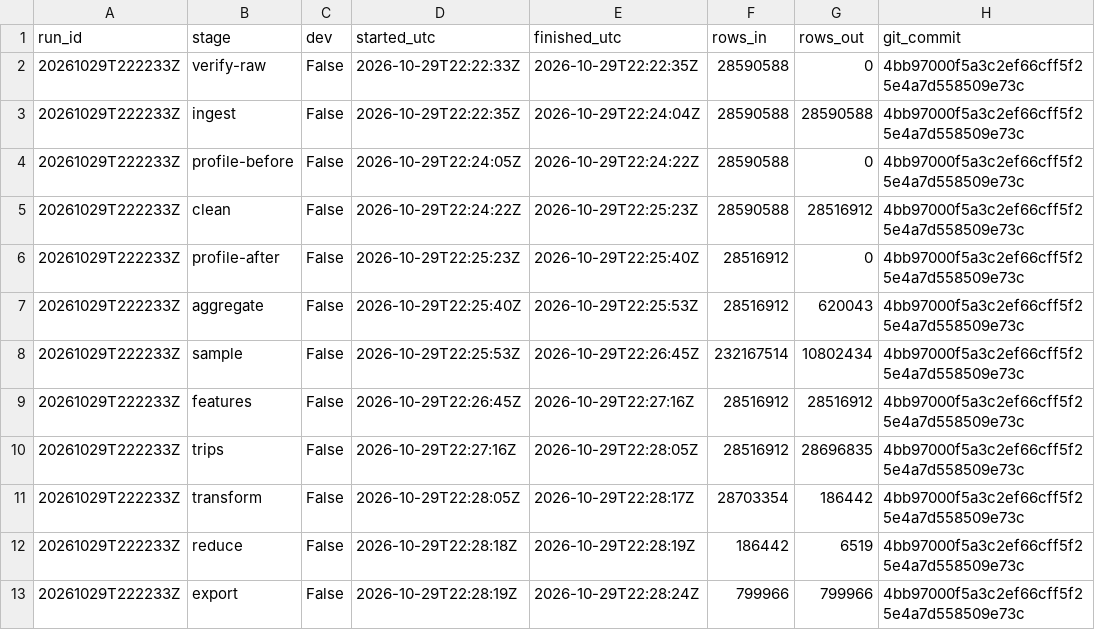
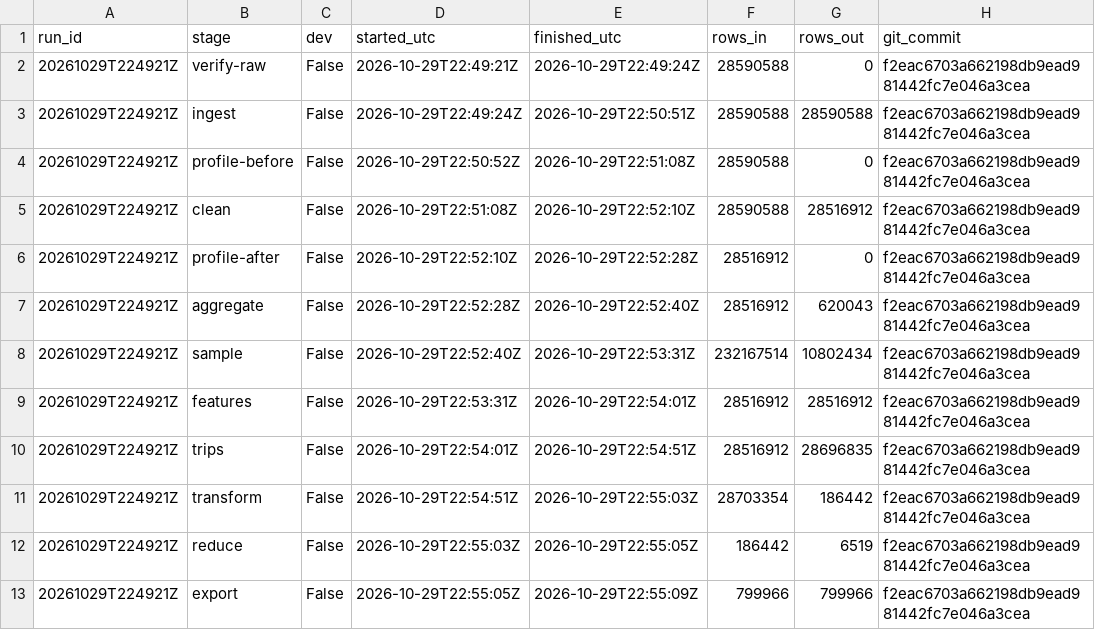
Before and after one commit to neharjashari/prishtina-taxi-mobility, a CSV file: reports/run_log.csv, drawn as a sheet.

```diff
--- a/reports/run_log.csv
+++ b/reports/run_log.csv
@@ -1,13 +1,13 @@
 run_id,stage,dev,started_utc,finished_utc,rows_in,rows_out,git_commit
-20261029T222233Z,verify-raw,False,2026-10-29T22:22:33Z,2026-10-29T22:22:35Z,28590588,0,4bb97000f5a3c2ef66cff5f25e4a7d558509e73c
-20261029T222233Z,ingest,False,2026-10-29T22:22:35Z,2026-10-29T22:24:04Z,28590588,28590588,4bb97000f5a3c2ef66cff5f25e4a7d558509e73c
-20261029T222233Z,profile-before,False,2026-10-29T22:24:05Z,2026-10-29T22:24:22Z,28590588,0,4bb97000f5a3c2ef66cff5f25e4a7d558509e73c
-20261029T222233Z,clean,False,2026-10-29T22:24:22Z,2026-10-29T22:25:23Z,28590588,28516912,4bb97000f5a3c2ef66cff5f25e4a7d558509e73c
-20261029T222233Z,profile-after,False,2026-10-29T22:25:23Z,2026-10-29T22:25:40Z,28516912,0,4bb97000f5a3c2ef66cff5f25e4a7d558509e73c
-20261029T222233Z,aggregate,False,2026-10-29T22:25:40Z,2026-10-29T22:25:53Z,28516912,620043,4bb97000f5a3c2ef66cff5f25e4a7d558509e73c
-20261029T222233Z,sample,False,2026-10-29T22:25:53Z,2026-10-29T22:26:45Z,232167514,10802434,4bb97000f5a3c2ef66cff5f25e4a7d558509e73c
-20261029T222233Z,features,False,2026-10-29T22:26:45Z,2026-10-29T22:27:16Z,28516912,28516912,4bb97000f5a3c2ef66cff5f25e4a7d558509e73c
-20261029T222233Z,trips,False,2026-10-29T22:27:16Z,2026-10-29T22:28:05Z,28516912,28696835,4bb97000f5a3c2ef66cff5f25e4a7d558509e73c
-20261029T222233Z,transform,False,2026-10-29T22:28:05Z,2026-10-29T22:28:17Z,28703354,186442,4bb97000f5a3c2ef66cff5f25e4a7d558509e73c
-20261029T222233Z,reduce,False,2026-10-29T22:28:18Z,2026-10-29T22:28:19Z,186442,6519,4bb97000f5a3c2ef66cff5f25e4a7d558509e73c
-20261029T222233Z,export,False,2026-10-29T22:28:19Z,2026-10-29T22:28:24Z,799966,799966,4bb97000f5a3c2ef66cff5f25e4a7d558509e73c
+20261029T224921Z,verify-raw,False,2026-10-29T22:49:21Z,2026-10-29T22:49:24Z,28590588,0,f2eac6703a662198db9ead981442fc7e046a3cea
+20261029T224921Z,ingest,False,2026-10-29T22:49:24Z,2026-10-29T22:50:51Z,28590588,28590588,f2eac6703a662198db9ead981442fc7e046a3cea
+20261029T224921Z,profile-before,False,2026-10-29T22:50:52Z,2026-10-29T22:51:08Z,28590588,0,f2eac6703a662198db9ead981442fc7e046a3cea
+20261029T224921Z,clean,False,2026-10-29T22:51:08Z,2026-10-29T22:52:10Z,28590588,28516912,f2eac6703a662198db9ead981442fc7e046a3cea
+20261029T224921Z,profile-after,False,2026-10-29T22:52:10Z,2026-10-29T22:52:28Z,28516912,0,f2eac6703a662198db9ead981442fc7e046a3cea
+20261029T224921Z,aggregate,False,2026-10-29T22:52:28Z,2026-10-29T22:52:40Z,28516912,620043,f2eac6703a662198db9ead981442fc7e046a3cea
+20261029T224921Z,sample,False,2026-10-29T22:52:40Z,2026-10-29T22:53:31Z,232167514,10802434,f2eac6703a662198db9ead981442fc7e046a3cea
+20261029T224921Z,features,False,2026-10-29T22:53:31Z,2026-10-29T22:54:01Z,28516912,28516912,f2eac6703a662198db9ead981442fc7e046a3cea
+20261029T224921Z,trips,False,2026-10-29T22:54:01Z,2026-10-29T22:54:51Z,28516912,28696835,f2eac6703a662198db9ead981442fc7e046a3cea
+20261029T224921Z,transform,False,2026-10-29T22:54:51Z,2026-10-29T22:55:03Z,28703354,186442,f2eac6703a662198db9ead981442fc7e046a3cea
+20261029T224921Z,reduce,False,2026-10-29T22:55:03Z,2026-10-29T22:55:05Z,186442,6519,f2eac6703a662198db9ead981442fc7e046a3cea
+20261029T224921Z,export,False,2026-10-29T22:55:05Z,2026-10-29T22:55:09Z,799966,799966,f2eac6703a662198db9ead981442fc7e046a3cea
```
Also changed, not shown: reports/tables/data_dictionary.csv, reports/tables/feature_catalog.csv, 13 other files.
